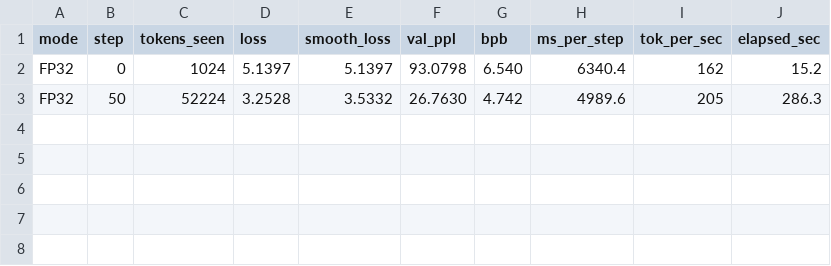
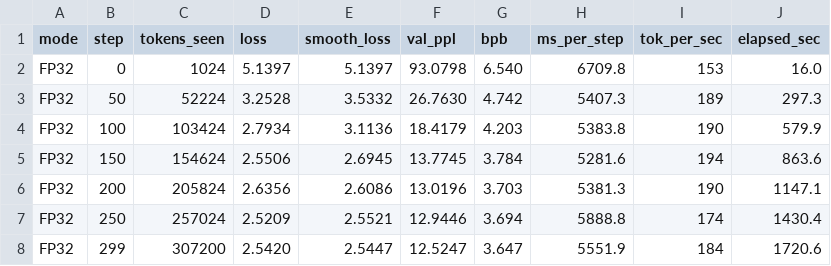
Before and after one commit to juand-r/claude-sandbox, a CSV file: explorations/qat-cpu/converge_bs8_fp32.csv, drawn as a sheet.

```diff
--- a/explorations/qat-cpu/converge_bs8_fp32.csv
+++ b/explorations/qat-cpu/converge_bs8_fp32.csv
@@ -1,3 +1,8 @@
 mode,step,tokens_seen,loss,smooth_loss,val_ppl,bpb,ms_per_step,tok_per_sec,elapsed_sec
-FP32,0,1024,5.1397,5.1397,93.0798,6.540,6340.4,162,15.2
-FP32,50,52224,3.2528,3.5332,26.7630,4.742,4989.6,205,286.3
+FP32,0,1024,5.1397,5.1397,93.0798,6.540,6709.8,153,16.0
+FP32,50,52224,3.2528,3.5332,26.7630,4.742,5407.3,189,297.3
+FP32,100,103424,2.7934,3.1136,18.4179,4.203,5383.8,190,579.9
+FP32,150,154624,2.5506,2.6945,13.7745,3.784,5281.6,194,863.6
+FP32,200,205824,2.6356,2.6086,13.0196,3.703,5381.3,190,1147.1
+FP32,250,257024,2.5209,2.5521,12.9446,3.694,5888.8,174,1430.4
+FP32,299,307200,2.5420,2.5447,12.5247,3.647,5551.9,184,1720.6
```
Also changed, not shown: 4 other files.
